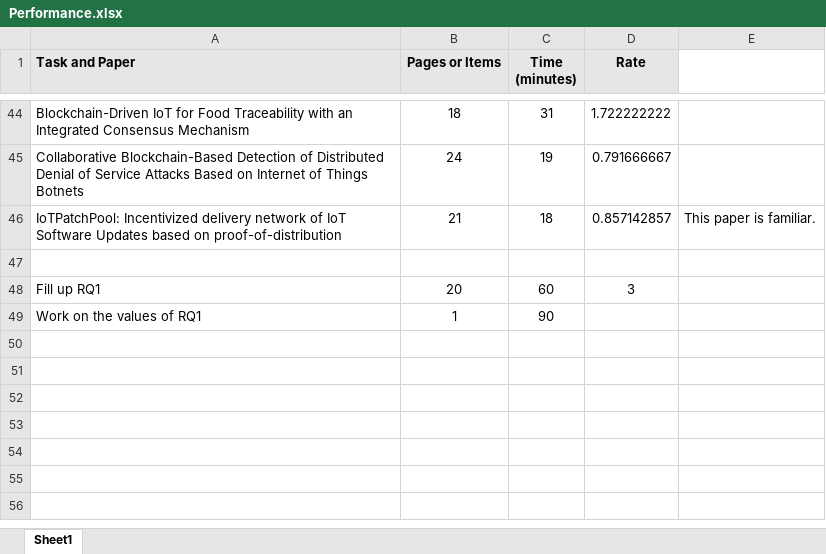
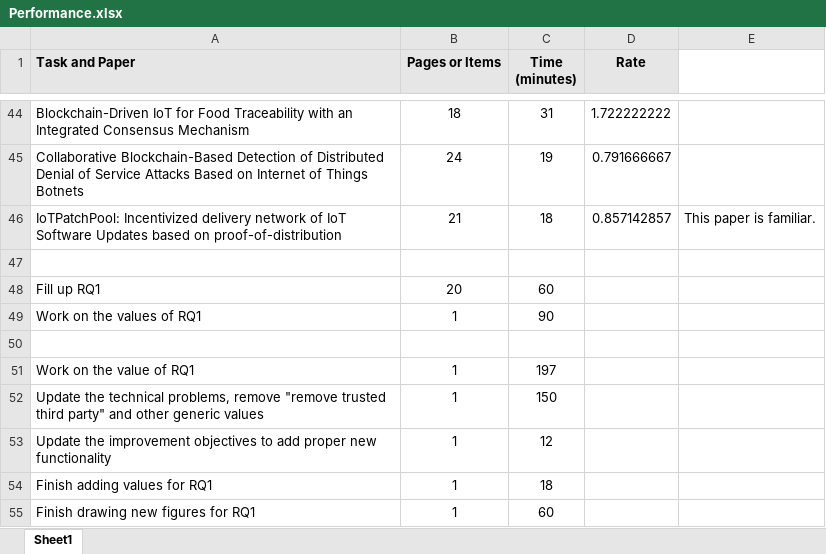
Before and after one commit to nguyentran0212/BC_IoT_SLR, an Excel workbook: DataExtraction/Performance.xlsx, sheet Sheet1, drawn as a sheet; only a part is shown, gaps mark what is left out; values as stored, in another font and other column widths than the file's, no borders; conditional formats not drawn; the diff names each change by its address in the sheet, - before the commit and + after, or states it on an @@ line.

Commit message:
Finished revamping RQ1, added RQ1 values for new papers, finished drawing RQ1 figures

```diff
--- a/DataExtraction/Performance.xlsx (sheet Sheet1)
+++ b/DataExtraction/Performance.xlsx (sheet Sheet1)
-D48 (Rate): 3
+D48 (Rate): (empty)
+row 50: (empty)
+row 51: Work on the value of RQ1 | 1 | 197
+row 52: Update the technical problems, remove "remove trusted third party" and other generic values | 1 | 150
+row 53: Update the improvement objectives to add proper new functionality | 1 | 12
+row 54: Finish adding values for RQ1 | 1 | 18
+row 55: Finish drawing new figures for RQ1 | 1 | 60
```
Also changed, not shown: 74 other files.
